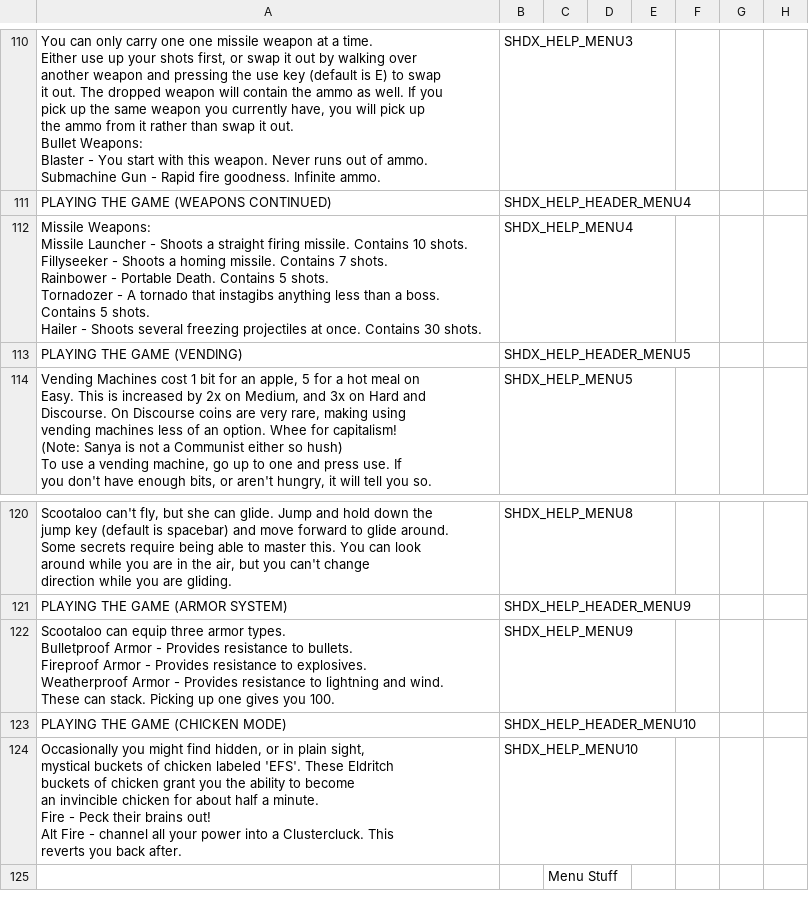
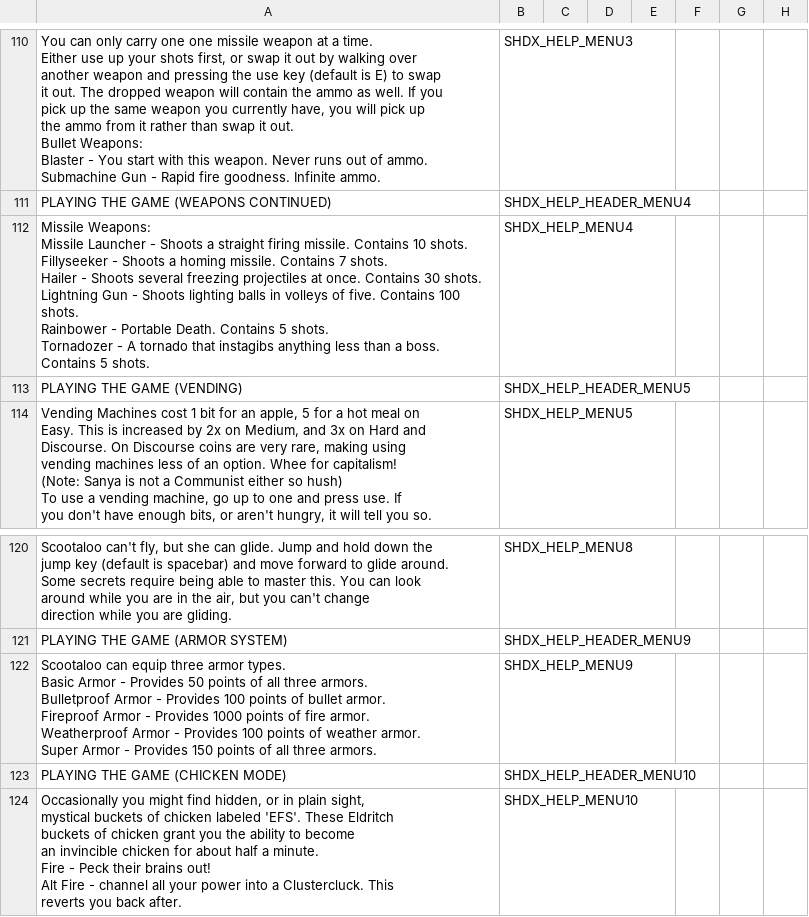
Before and after one commit to marius851000/ScootHardDX, a CSV file: LANGUAGE.csv, drawn as a sheet; only a part is shown, gaps mark what is left out; the shorter side is filled out with more unchanged rows; ↵ is a line break in a cell; the diff names each change by its address in the sheet, - before the commit and + after, or states it on an @@ line.

Commit message:
Update help menus to include new armors and weapons.

```diff
--- a/LANGUAGE.csv
+++ b/LANGUAGE.csv
-A112: …7 shots. ↵ Rainbower - Portable Death. Contains 5 shots. ↵ Tornadozer - A tornado that instagibs anything less than a boss. Contains 5 shots. ↵ Hailer - Shoots several freezing projectiles at once. Contains 30 shots.
+A112: …7 shots. ↵ Hailer - Shoots several freezing projectiles at once. Contains 30 shots. ↵ Lightning Gun - Shoots lighting balls in volleys of five. Contains 100 shots. ↵ Rainbower - Portable Death. Contains 5 shots. ↵ Tornadozer - A tornado that instagibs anything less than a boss. Contains 5 shots.
-A122: …armor types. ↵ Bulletproof Armor - Provides resistance to bullets. ↵ Fireproof Armor - Provides resistance to explosives. ↵ Weatherproof Armor - Provides resistance to lightning and wind. ↵ These can stack. Picking up one gives you 100.
+A122: …armor types. ↵ Basic Armor - Provides 50 points of all three armors. ↵ Bulletproof Armor - Provides 100 points of bullet armor. ↵ Fireproof Armor - Provides 1000 points of fire armor. ↵ Weatherproof Armor - Provides 100 points of weather armor. ↵ Super Armor - Provides 150 points of all three armors.
```
Also changed, not shown: 2 other files.
